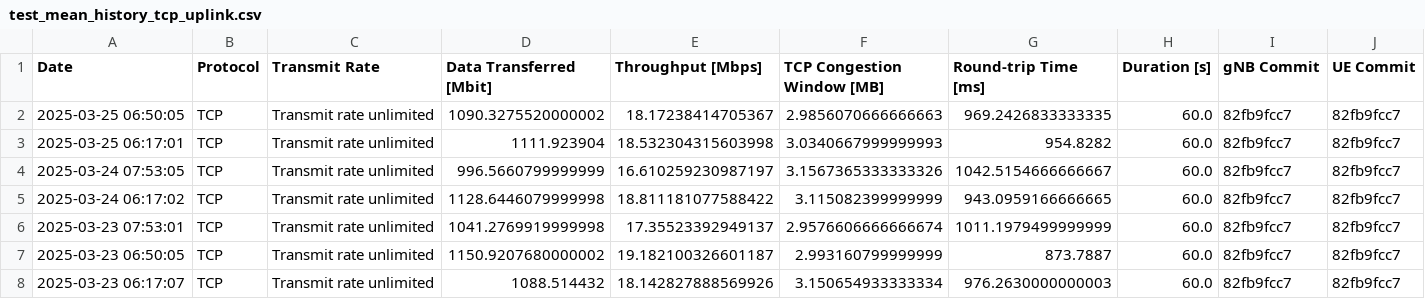
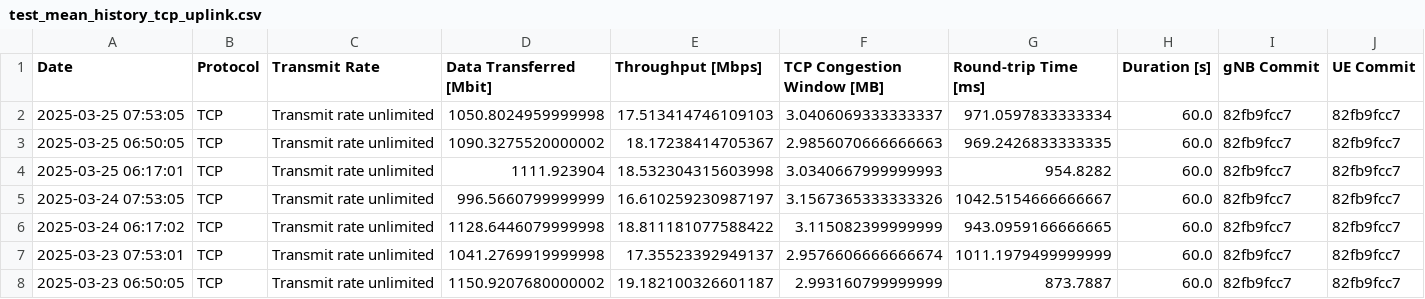
Before and after one commit to open-5g/openrangym, a CSV file: assets/test-history/test_mean_history_tcp_uplink.csv, drawn as a sheet; only a part is shown; the shorter side is filled out with more unchanged rows; the diff names each change by its address in the sheet, - before the commit and + after, or states it on an @@ line.

```diff
--- a/assets/test-history/test_mean_history_tcp_uplink.csv
+++ b/assets/test-history/test_mean_history_tcp_uplink.csv
+row 2: 2025-03-25 07:53:05 | TCP | Transmit rate unlimited | 1050.8024959999998 | 17.513414746109103 | 3.0406069333333337 | 971.0597833333334 | 60.0 | 82fb9fcc7 | 82fb9fcc7
```
Also changed, not shown: assets/test-history/test_mean_history_tcp_downlink.csv, 1 other file.
